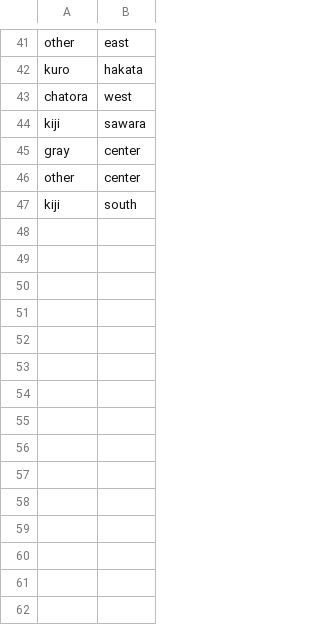
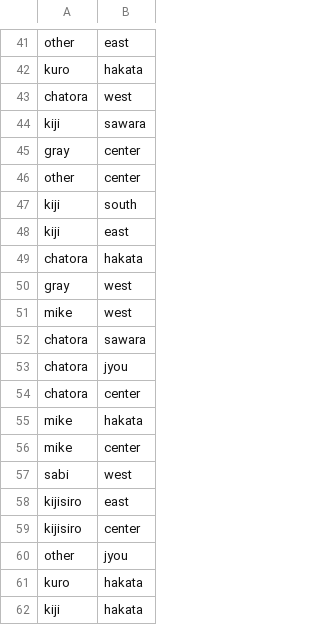
Before and after one commit to abutoku/php01, a CSV file: data/cat.csv, drawn as a sheet; only a part is shown, gaps mark what is left out; the diff names each change by its address in the sheet, - before the commit and + after, or states it on an @@ line.

```diff
--- a/data/cat.csv
+++ b/data/cat.csv
+row 48: kiji | east
+row 49: chatora | hakata
+row 50: gray | west
+row 51: mike | west
+row 52: chatora | sawara
+row 53: chatora | jyou
+row 54: chatora | center
+row 55: mike | hakata
+row 56: mike | center
+row 57: sabi | west
+row 58: kijisiro | east
+row 59: kijisiro | center
+row 60: other | jyou
+row 61: kuro | hakata
+row 62: kiji | hakata
```
Also changed, not shown: 7 other files.
